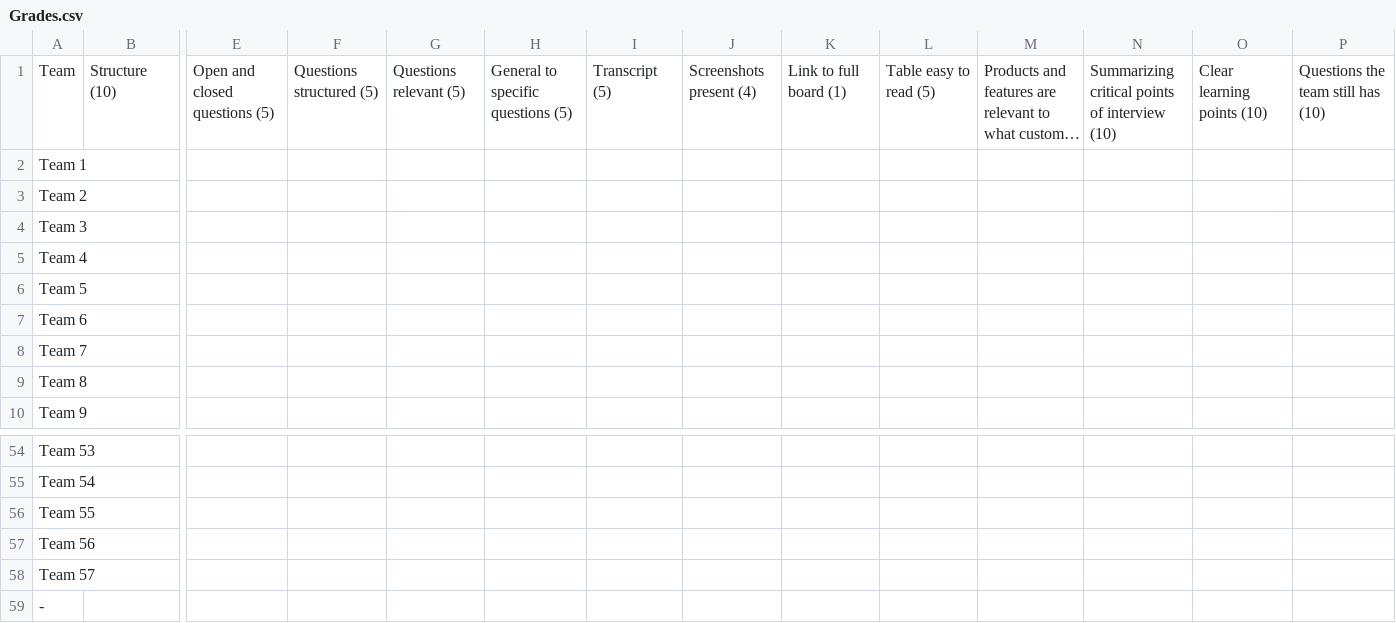
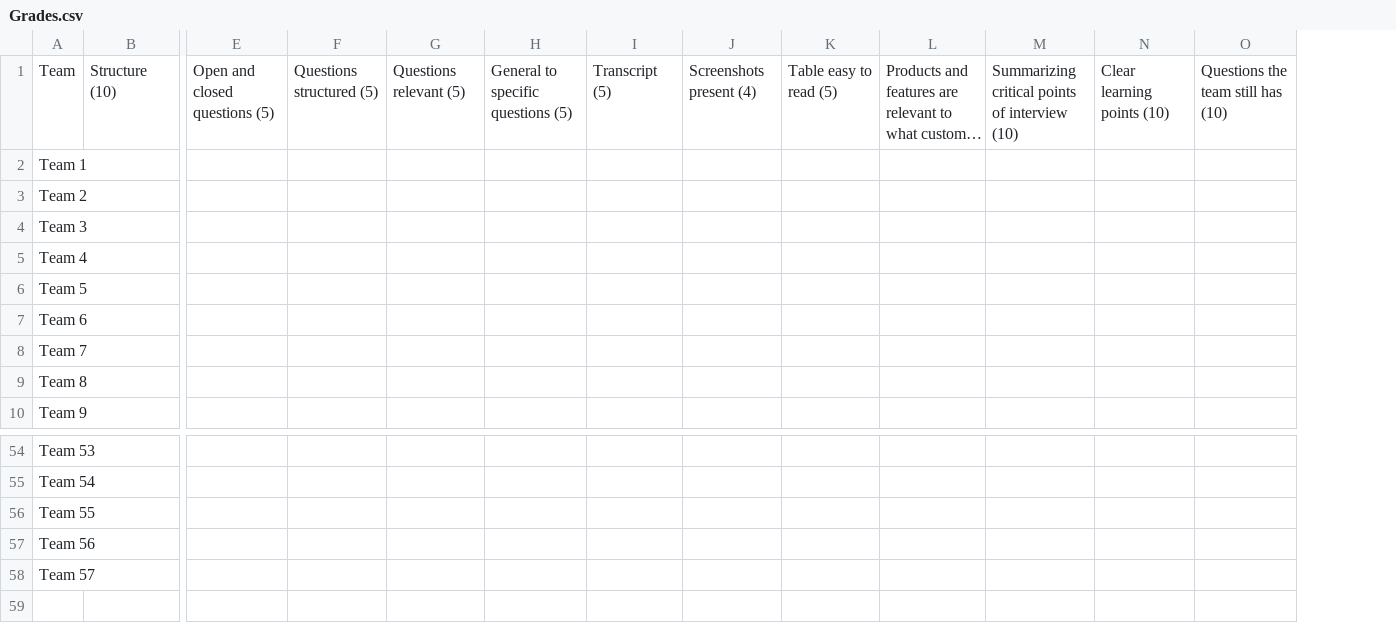
Before and after one commit to MrTonyNeon/Inno_AI_Project, a CSV file: guideline_files/Grades.csv, drawn as a sheet; only a part is shown, gaps mark what is left out; long unchanged cells end in …; rows hold the shown columns only; the diff names each change by its address in the sheet, - before the commit and + after, or states it on an @@ line.

```diff
--- a/guideline_files/Grades.csv
+++ b/guideline_files/Grades.csv
-column K, row 1: Link to full board (1)
-row 59: -
```
Also changed, not shown: grades_results/Grades_o3_mini.csv, 6 other files.
